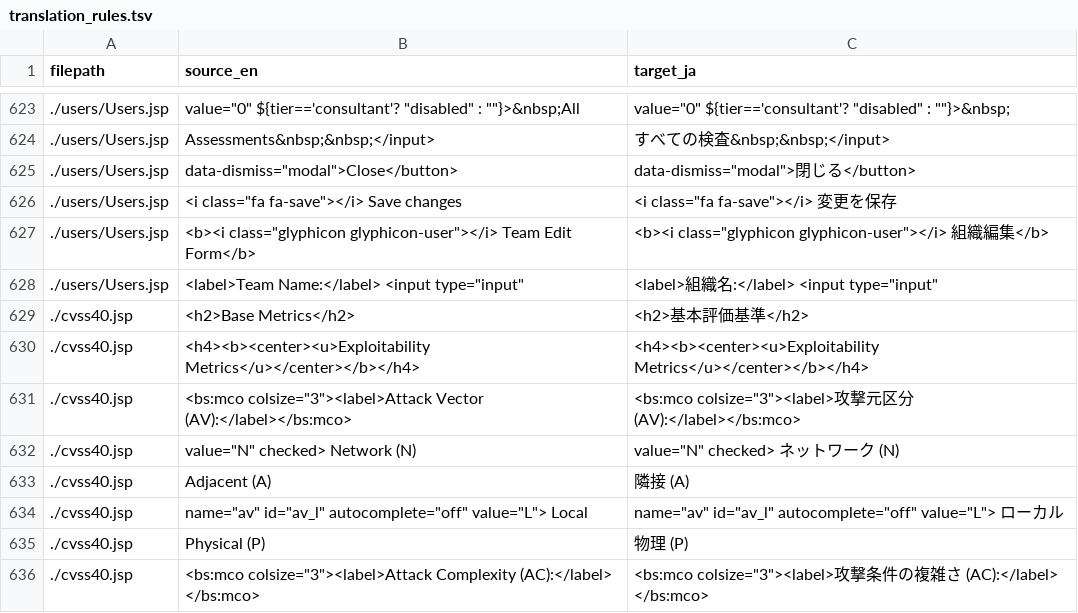
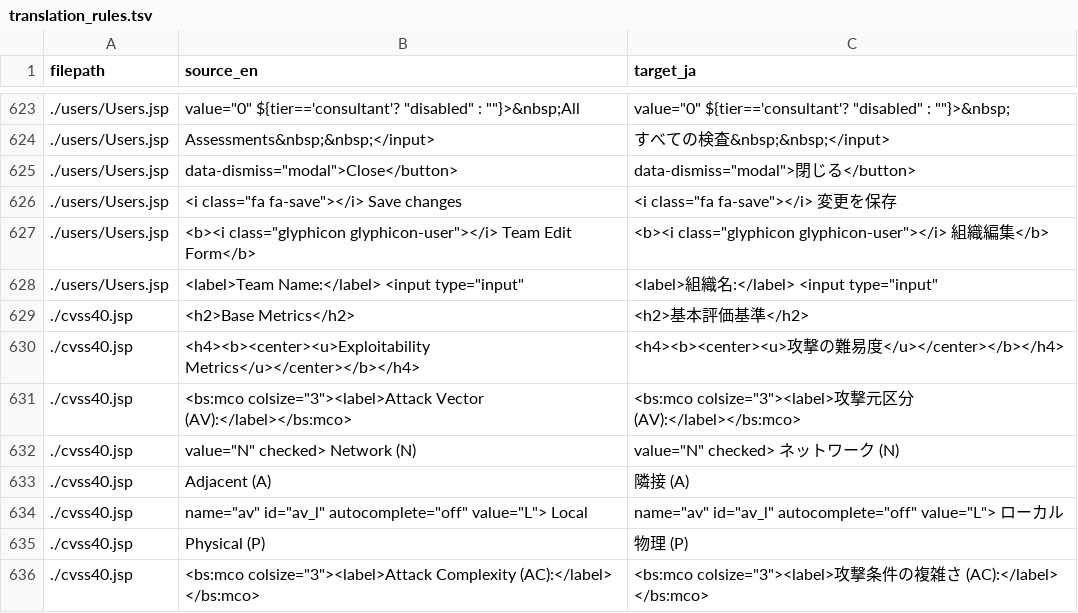
Before and after one commit to fuchse-ohren/faction-ja-patch, a TSV file: rules/translation_rules.tsv, drawn as a sheet; only a part is shown, gaps mark what is left out.

Commit message:
翻訳漏れを修正

```diff
--- a/rules/translation_rules.tsv
+++ b/rules/translation_rules.tsv
@@ -629,3 +629,3 @@ filepath	source_en	target_ja
 ./cvss40.jsp	<h2>Base Metrics</h2>	<h2>基本評価基準</h2>
-./cvss40.jsp	<h4><b><center><u>Exploitability Metrics</u></center></b></h4>	<h4><b><center><u>Exploitability Metrics</u></center></b></h4>
+./cvss40.jsp	<h4><b><center><u>Exploitability Metrics</u></center></b></h4>	<h4><b><center><u>攻撃の難易度</u></center></b></h4>
 ./cvss40.jsp	"<bs:mco colsize=""3""><label>Attack Vector (AV):</label></bs:mco>"	"<bs:mco colsize=""3""><label>攻撃元区分 (AV):</label></bs:mco>"
```
